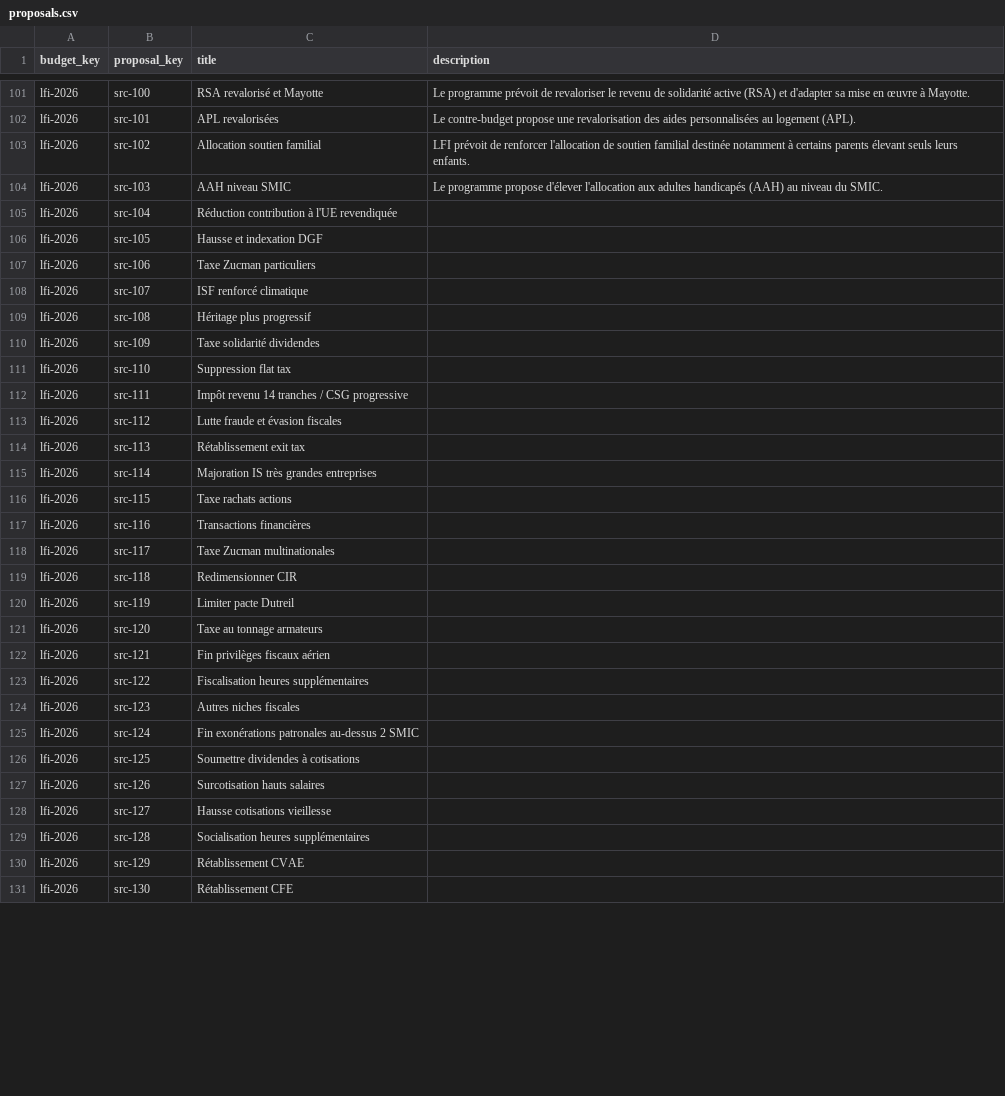
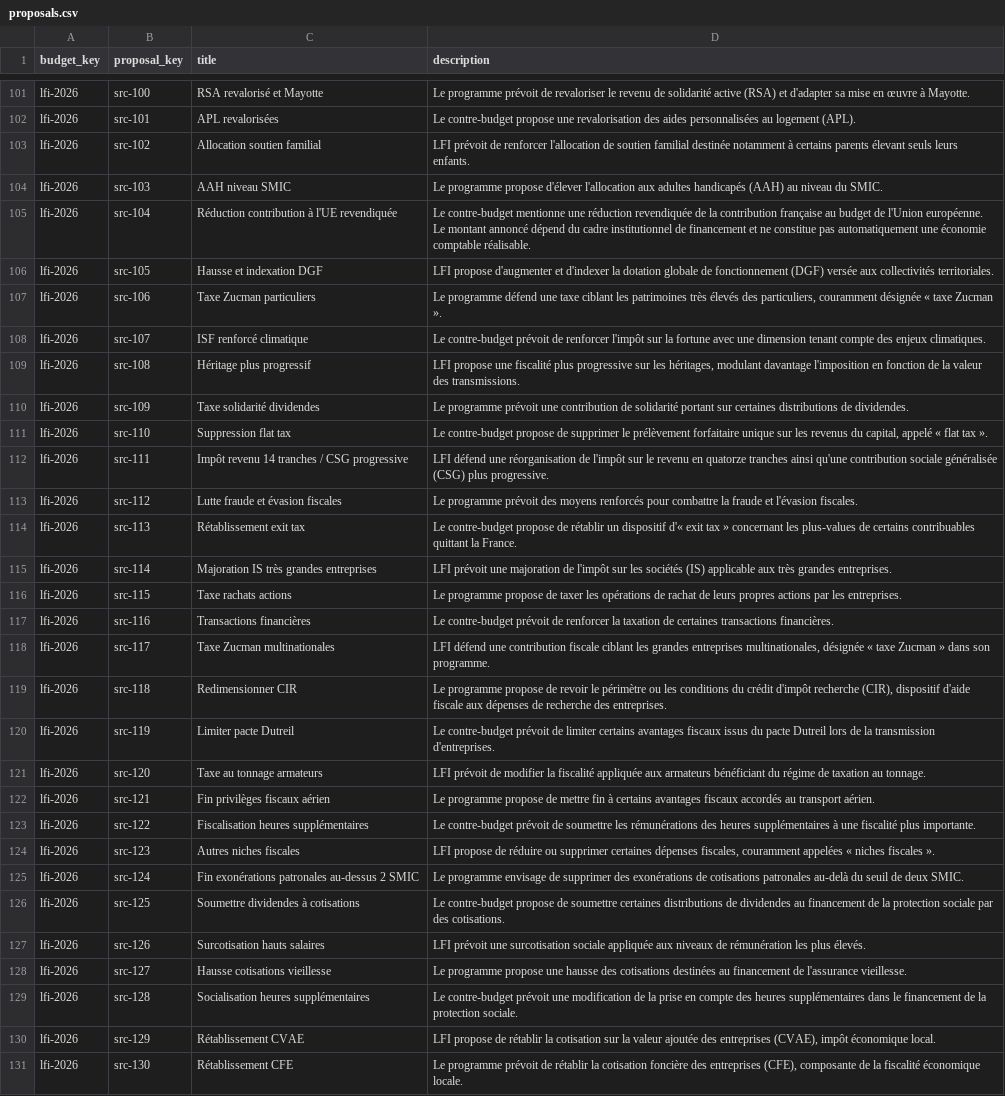
Before and after one commit to dsissoko/france-budget, a CSV file: data/programmes/lfi/2026/proposals.csv, drawn as a sheet; only a part is shown, gaps mark what is left out; the diff covers the shown part only; the diff names each change by its address in the sheet, - before the commit and + after, or states it on an @@ line.

Commit message:
docs(data): clarify LFI 2026 taxation and financing proposals 104–143 (#156)

```diff
--- a/data/programmes/lfi/2026/proposals.csv
+++ b/data/programmes/lfi/2026/proposals.csv
-D105 (description): (empty)
+D105 (description): Le contre-budget mentionne une réduction revendiquée de la contribution française au budget de l'Union européenne. Le montant annoncé dépend du cadre institutionnel de financement et ne constitue pas automatiquement une économie comptable réalisable.
-D106 (description): (empty)
+D106 (description): LFI propose d'augmenter et d'indexer la dotation globale de fonctionnement (DGF) versée aux collectivités territoriales.
-D107 (description): (empty)
+D107 (description): Le programme défend une taxe ciblant les patrimoines très élevés des particuliers, couramment désignée « taxe Zucman ».
-D108 (description): (empty)
+D108 (description): Le contre-budget prévoit de renforcer l'impôt sur la fortune avec une dimension tenant compte des enjeux climatiques.
-D109 (description): (empty)
+D109 (description): LFI propose une fiscalité plus progressive sur les héritages, modulant davantage l'imposition en fonction de la valeur des transmissions.
-D110 (description): (empty)
+D110 (description): Le programme prévoit une contribution de solidarité portant sur certaines distributions de dividendes.
-D111 (description): (empty)
+D111 (description): Le contre-budget propose de supprimer le prélèvement forfaitaire unique sur les revenus du capital, appelé « flat tax ».
-D112 (description): (empty)
+D112 (description): LFI défend une réorganisation de l'impôt sur le revenu en quatorze tranches ainsi qu'une contribution sociale généralisée (CSG) plus progressive.
-D113 (description): (empty)
+D113 (description): Le programme prévoit des moyens renforcés pour combattre la fraude et l'évasion fiscales.
-D114 (description): (empty)
+D114 (description): Le contre-budget propose de rétablir un dispositif d'« exit tax » concernant les plus-values de certains contribuables quittant la France.
-D115 (description): (empty)
+D115 (description): LFI prévoit une majoration de l'impôt sur les sociétés (IS) applicable aux très grandes entreprises.
-D116 (description): (empty)
+D116 (description): Le programme propose de taxer les opérations de rachat de leurs propres actions par les entreprises.
-D117 (description): (empty)
+D117 (description): Le contre-budget prévoit de renforcer la taxation de certaines transactions financières.
-D118 (description): (empty)
+D118 (description): LFI défend une contribution fiscale ciblant les grandes entreprises multinationales, désignée « taxe Zucman » dans son programme.
-D119 (description): (empty)
+D119 (description): Le programme propose de revoir le périmètre ou les conditions du crédit d'impôt recherche (CIR), dispositif d'aide fiscale aux dépenses de recherche des entreprises.
-D120 (description): (empty)
+D120 (description): Le contre-budget prévoit de limiter certains avantages fiscaux issus du pacte Dutreil lors de la transmission d'entreprises.
-D121 (description): (empty)
+D121 (description): LFI prévoit de modifier la fiscalité appliquée aux armateurs bénéficiant du régime de taxation au tonnage.
-D122 (description): (empty)
+D122 (description): Le programme propose de mettre fin à certains avantages fiscaux accordés au transport aérien.
-D123 (description): (empty)
+D123 (description): Le contre-budget prévoit de soumettre les rémunérations des heures supplémentaires à une fiscalité plus importante.
-D124 (description): (empty)
+D124 (description): LFI propose de réduire ou supprimer certaines dépenses fiscales, couramment appelées « niches fiscales ».
-D125 (description): (empty)
+D125 (description): Le programme envisage de supprimer des exonérations de cotisations patronales au-delà du seuil de deux SMIC.
-D126 (description): (empty)
+D126 (description): Le contre-budget propose de soumettre certaines distributions de dividendes au financement de la protection sociale par des cotisations.
-D127 (description): (empty)
+D127 (description): LFI prévoit une surcotisation sociale appliquée aux niveaux de rémunération les plus élevés.
-D128 (description): (empty)
+D128 (description): Le programme propose une hausse des cotisations destinées au financement de l'assurance vieillesse.
-D129 (description): (empty)
+D129 (description): Le contre-budget prévoit une modification de la prise en compte des heures supplémentaires dans le financement de la protection sociale.
-D130 (description): (empty)
+D130 (description): LFI propose de rétablir la cotisation sur la valeur ajoutée des entreprises (CVAE), impôt économique local.
-D131 (description): (empty)
+D131 (description): Le programme prévoit de rétablir la cotisation foncière des entreprises (CFE), composante de la fiscalité économique locale.
```
Also changed, not shown: 13 edited cells elsewhere in this file.
